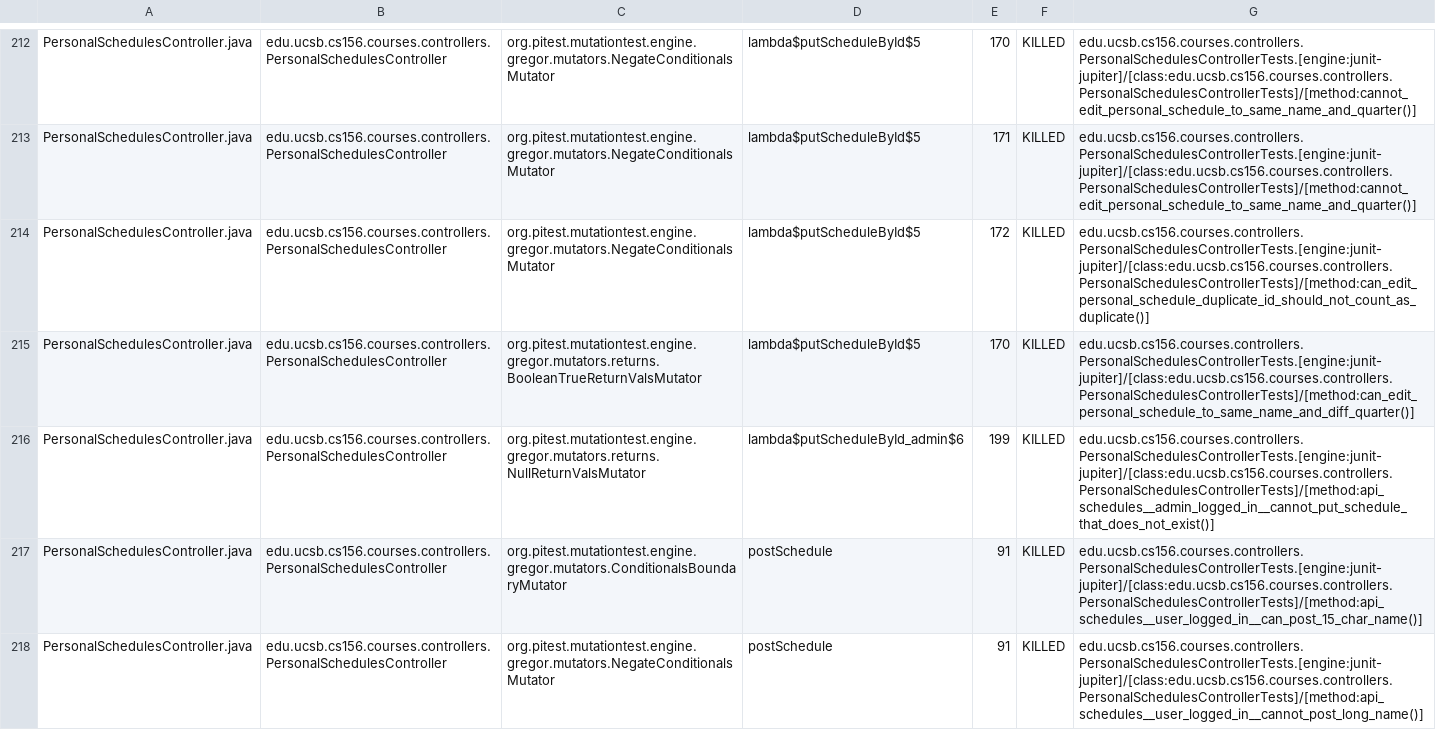
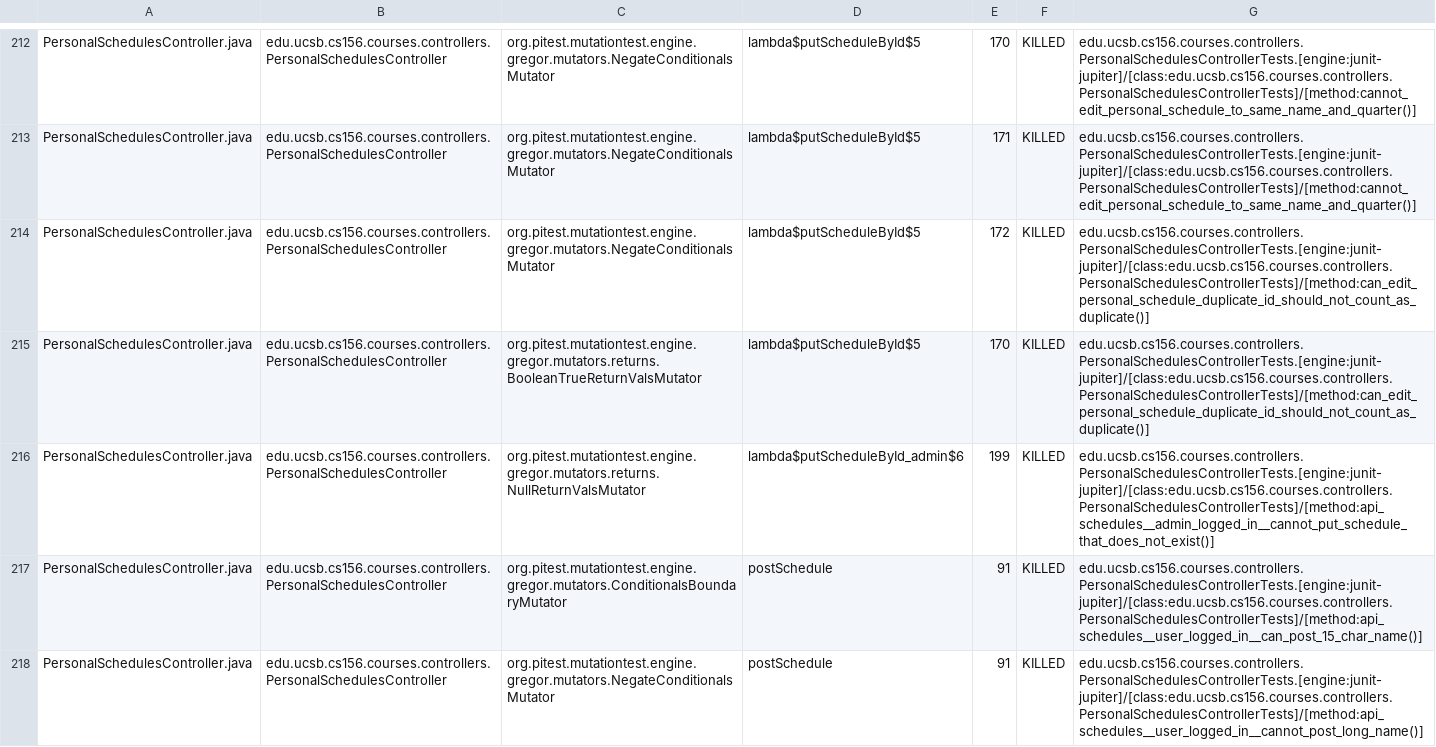
Before and after one commit to ucsb-cs156-s25/proj-courses-s25-01, a CSV file: prs/26/pitest/mutations.csv, drawn as a sheet; only a part is shown, gaps mark what is left out; the diff covers the shown part only.

Commit message:
Deploying to gh-pages from @ ucsb-cs156-s25/proj-courses-s25-01@34fd0faa64b3b6dca55a1ca07b1175eaeedeb70a 🚀

```diff
--- a/prs/26/pitest/mutations.csv
+++ b/prs/26/pitest/mutations.csv
@@ -214,3 +214,3 @@ PersonalSchedulesController.java,edu.ucsb.cs156.courses.controllers.PersonalSche
 PersonalSchedulesController.java,edu.ucsb.cs156.courses.controllers.PersonalSchedulesController,org.pitest.mutationtest.engine.gregor.mutators.NegateConditionalsMutator,lambda$putScheduleById$5,172,KILLED,edu.ucsb.cs156.courses.controllers.PersonalSchedulesControllerTests.[engine:junit-jupiter]/[class:edu.ucsb.cs156.courses.controllers.PersonalSchedulesControllerTests]/[method:can_edit_personal_schedule_duplicate_id_should_not_count_as_duplicate()]
-PersonalSchedulesController.java,edu.ucsb.cs156.courses.controllers.PersonalSchedulesController,org.pitest.mutationtest.engine.gregor.mutators.returns.BooleanTrueReturnValsMutator,lambda$putScheduleById$5,170,KILLED,edu.ucsb.cs156.courses.controllers.PersonalSchedulesControllerTests.[engine:junit-jupiter]/[class:edu.ucsb.cs156.courses.controllers.PersonalSchedulesControllerTests]/[method:can_edit_personal_schedule_to_same_name_and_diff_quarter()]
+PersonalSchedulesController.java,edu.ucsb.cs156.courses.controllers.PersonalSchedulesController,org.pitest.mutationtest.engine.gregor.mutators.returns.BooleanTrueReturnValsMutator,lambda$putScheduleById$5,170,KILLED,edu.ucsb.cs156.courses.controllers.PersonalSchedulesControllerTests.[engine:junit-jupiter]/[class:edu.ucsb.cs156.courses.controllers.PersonalSchedulesControllerTests]/[method:can_edit_personal_schedule_duplicate_id_should_not_count_as_duplicate()]
 PersonalSchedulesController.java,edu.ucsb.cs156.courses.controllers.PersonalSchedulesController,org.pitest.mutationtest.engine.gregor.mutators.returns.NullReturnValsMutator,lambda$putScheduleById_admin$6,199,KILLED,edu.ucsb.cs156.courses.controllers.PersonalSchedulesControllerTests.[engine:junit-jupiter]/[class:edu.ucsb.cs156.courses.controllers.PersonalSchedulesControllerTests]/[method:api_schedules__admin_logged_in__cannot_put_schedule_that_does_not_exist()]
```
Also changed, not shown: 51 edited cells elsewhere in this file, 49 other files.
